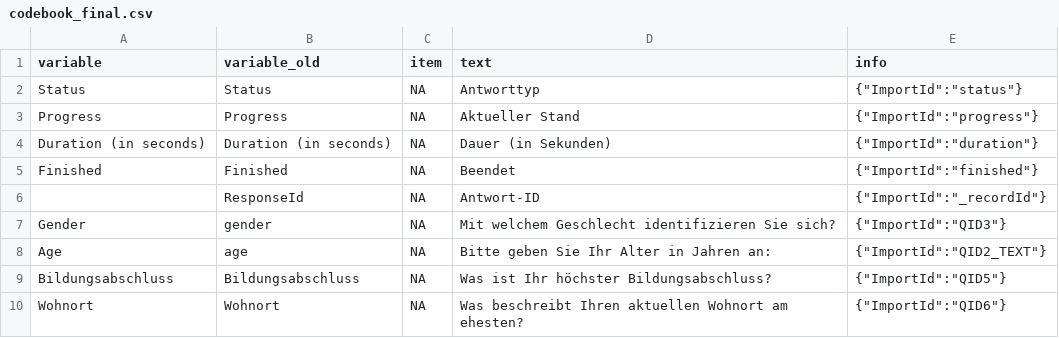
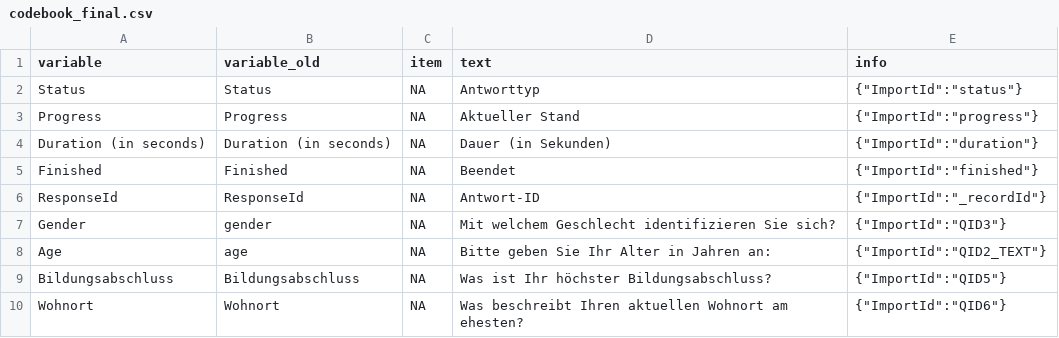
Before and after one commit to rwth-comm/WS2425Gruppe3, a CSV file: data/codebook_final.csv, drawn as a sheet; only a part is shown.

```diff
--- a/data/codebook_final.csv
+++ b/data/codebook_final.csv
@@ -5,3 +5,3 @@ Duration (in seconds);Duration (in seconds);NA;Dauer (in Sekunden);"{""ImportId"
 Finished;Finished;NA;Beendet;"{""ImportId"":""finished""}"
-;ResponseId;NA;Antwort-ID;"{""ImportId"":""_recordId""}"
+ResponseId;ResponseId;NA;Antwort-ID;"{""ImportId"":""_recordId""}"
 Gender;gender;NA;Mit welchem Geschlecht identifizieren Sie sich?;"{""ImportId"":""QID3""}"
```
Also changed, not shown: 2 other files.
